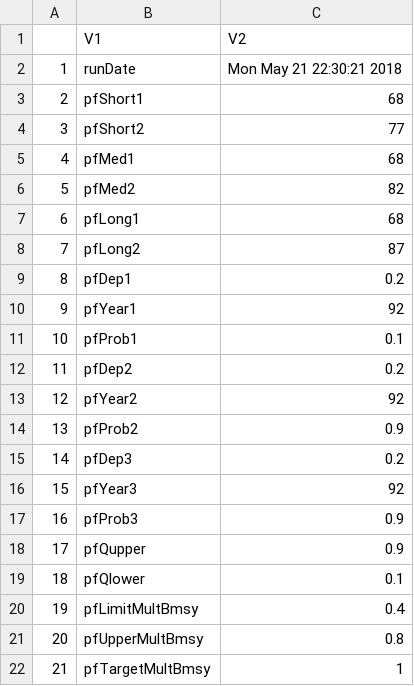
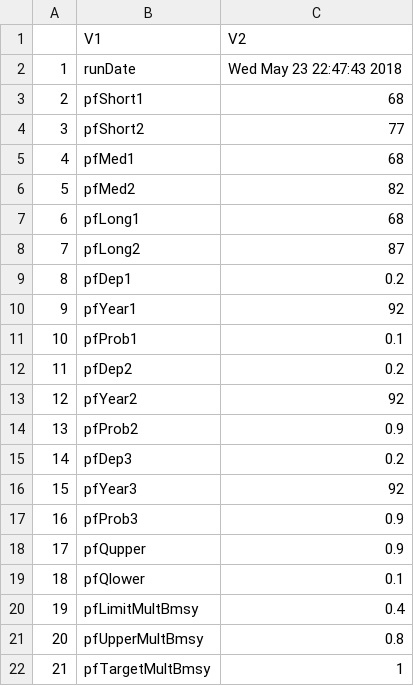
Before and after one commit to mseR-code/mseRmfleet, a CSV file: mserproject/statistics/mseRstatistics_perfParTable.csv, drawn as a sheet.

```diff
--- a/mserproject/statistics/mseRstatistics_perfParTable.csv
+++ b/mserproject/statistics/mseRstatistics_perfParTable.csv
@@ -1,3 +1,3 @@
 "","V1","V2"
-"1","runDate","Mon May 21 22:30:21 2018"
+"1","runDate","Wed May 23 22:47:43 2018"
 "2","pfShort1","68"
```
Also changed, not shown: mserproject/statistics/mseRstatistics_parTable.csv, mserproject/statistics/mseRstatistics_trackTable.csv, 15 other files.
